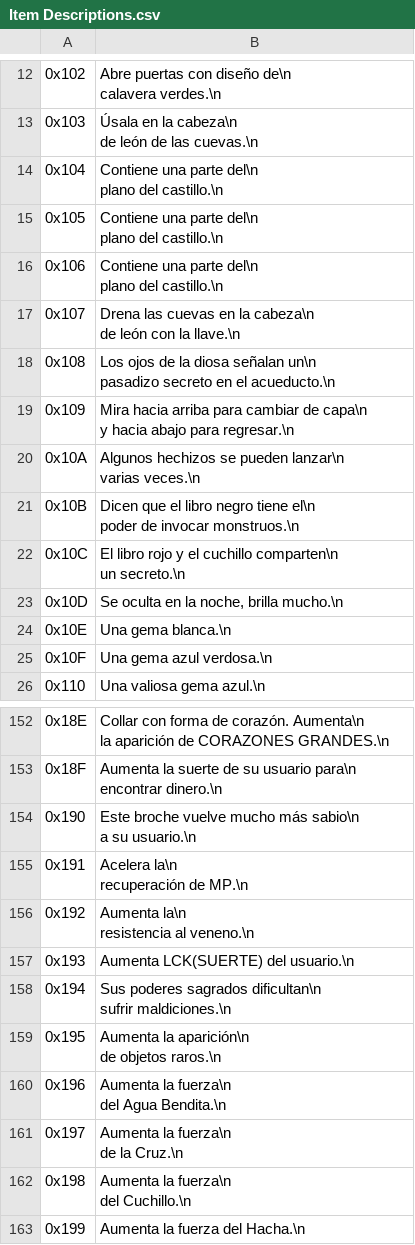
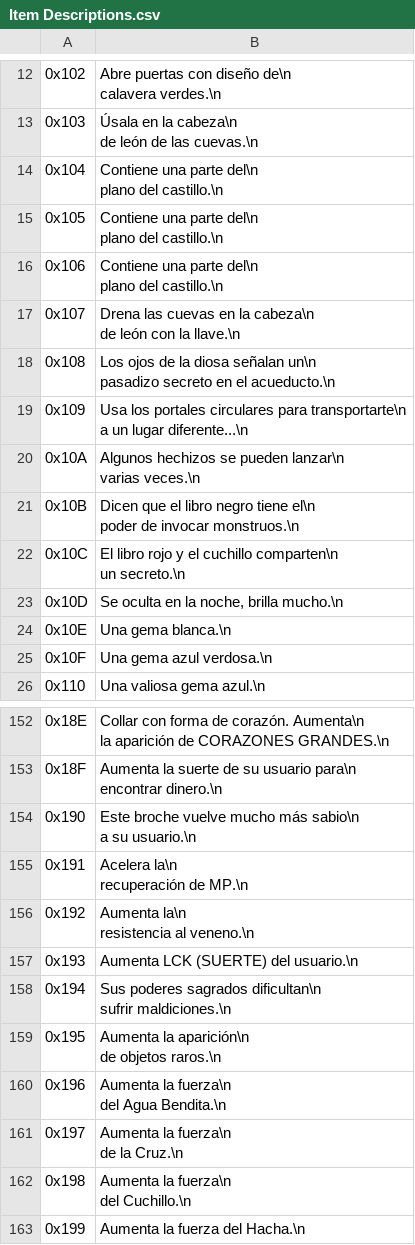
Before and after one commit to alexarroyoduque/hod-spanish, a CSV file: hod-texts-spanish/Item Descriptions.csv, drawn as a sheet; only a part is shown, gaps mark what is left out.

```diff
--- a/hod-texts-spanish/Item Descriptions.csv
+++ b/hod-texts-spanish/Item Descriptions.csv
@@ -45,5 +45,5 @@ pasadizo secreto en el acueducto.\n
 "
-0x109,"Mira hacia arriba para cambiar de capa\n
-y hacia abajo para regresar.\n
-"
+0x109,"Usa los portales circulares para transportarte\n
+a un lugar diferente...\n
+"
 0x10A,"Algunos hechizos se pueden lanzar\n
@@ -409,4 +409,4 @@ resistencia al veneno.\n
 "
-0x193,"Aumenta LCK(SUERTE) del usuario.\n
-"
+0x193,"Aumenta LCK (SUERTE) del usuario.\n
+"
 0x194,"Sus poderes sagrados dificultan\n
```
Also changed, not shown: hod-texts-spanish/Enemy Names.csv, hod-texts-spanish/Events.csv, 1 other file.
